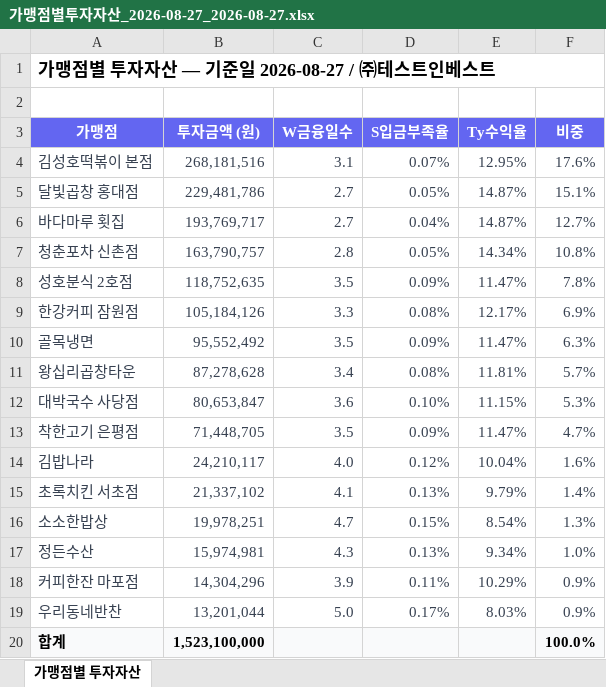
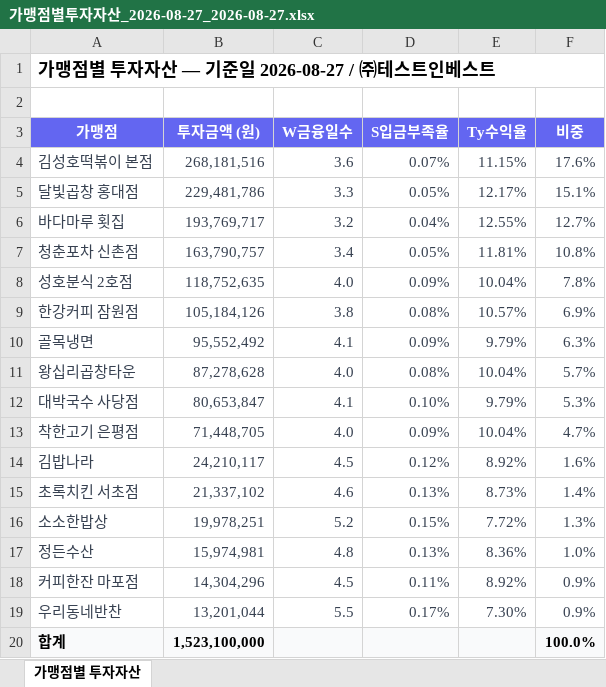
Before and after one commit to Joo2n/payhug-investor-admin, an Excel workbook: assets/xlsx/가맹점별투자자산_2026-08-27_2026-08-27.xlsx, sheet 가맹점별 투자자산, drawn as a sheet; values as stored, in another font and other column widths than the file's, no borders; the diff names each change by its address in the sheet, - before the commit and + after, or states it on an @@ line.

```diff
--- a/assets/xlsx/가맹점별투자자산_2026-08-27_2026-08-27.xlsx (sheet 가맹점별 투자자산)
+++ b/assets/xlsx/가맹점별투자자산_2026-08-27_2026-08-27.xlsx (sheet 가맹점별 투자자산)
-C4 (W금융일수): 3.1
+C4 (W금융일수): 3.6
-E4 (Ty수익율): 12.95%
+E4 (Ty수익율): 11.15%
-C5 (W금융일수): 2.7
+C5 (W금융일수): 3.3
-E5 (Ty수익율): 14.87%
+E5 (Ty수익율): 12.17%
-C6 (W금융일수): 2.7
+C6 (W금융일수): 3.2
-E6 (Ty수익율): 14.87%
+E6 (Ty수익율): 12.55%
-C7 (W금융일수): 2.8
+C7 (W금융일수): 3.4
-E7 (Ty수익율): 14.34%
+E7 (Ty수익율): 11.81%
-C8 (W금융일수): 3.5
+C8 (W금융일수): 4.0
-E8 (Ty수익율): 11.47%
+E8 (Ty수익율): 10.04%
-C9 (W금융일수): 3.3
+C9 (W금융일수): 3.8
-E9 (Ty수익율): 12.17%
+E9 (Ty수익율): 10.57%
-C10 (W금융일수): 3.5
+C10 (W금융일수): 4.1
-E10 (Ty수익율): 11.47%
+E10 (Ty수익율): 9.79%
-C11 (W금융일수): 3.4
+C11 (W금융일수): 4.0
-E11 (Ty수익율): 11.81%
+E11 (Ty수익율): 10.04%
-C12 (W금융일수): 3.6
+C12 (W금융일수): 4.1
-E12 (Ty수익율): 11.15%
+E12 (Ty수익율): 9.79%
-C13 (W금융일수): 3.5
+C13 (W금융일수): 4.0
-E13 (Ty수익율): 11.47%
+E13 (Ty수익율): 10.04%
-C14 (W금융일수): 4.0
+C14 (W금융일수): 4.5
-E14 (Ty수익율): 10.04%
+E14 (Ty수익율): 8.92%
-C15 (W금융일수): 4.1
+C15 (W금융일수): 4.6
-E15 (Ty수익율): 9.79%
+E15 (Ty수익율): 8.73%
-C16 (W금융일수): 4.7
+C16 (W금융일수): 5.2
-E16 (Ty수익율): 8.54%
+E16 (Ty수익율): 7.72%
-C17 (W금융일수): 4.3
+C17 (W금융일수): 4.8
-E17 (Ty수익율): 9.34%
+E17 (Ty수익율): 8.36%
-C18 (W금융일수): 3.9
+C18 (W금융일수): 4.5
-E18 (Ty수익율): 10.29%
+E18 (Ty수익율): 8.92%
-C19 (W금융일수): 5.0
+C19 (W금융일수): 5.5
-E19 (Ty수익율): 8.03%
+E19 (Ty수익율): 7.30%
```
Also changed, not shown: assets/xlsx/월별투자수익_2026-03-01_2026-08-31.xlsx, assets/xlsx/일별투자수익_2026-08-21_2026-08-27.xlsx, 55 other files.
